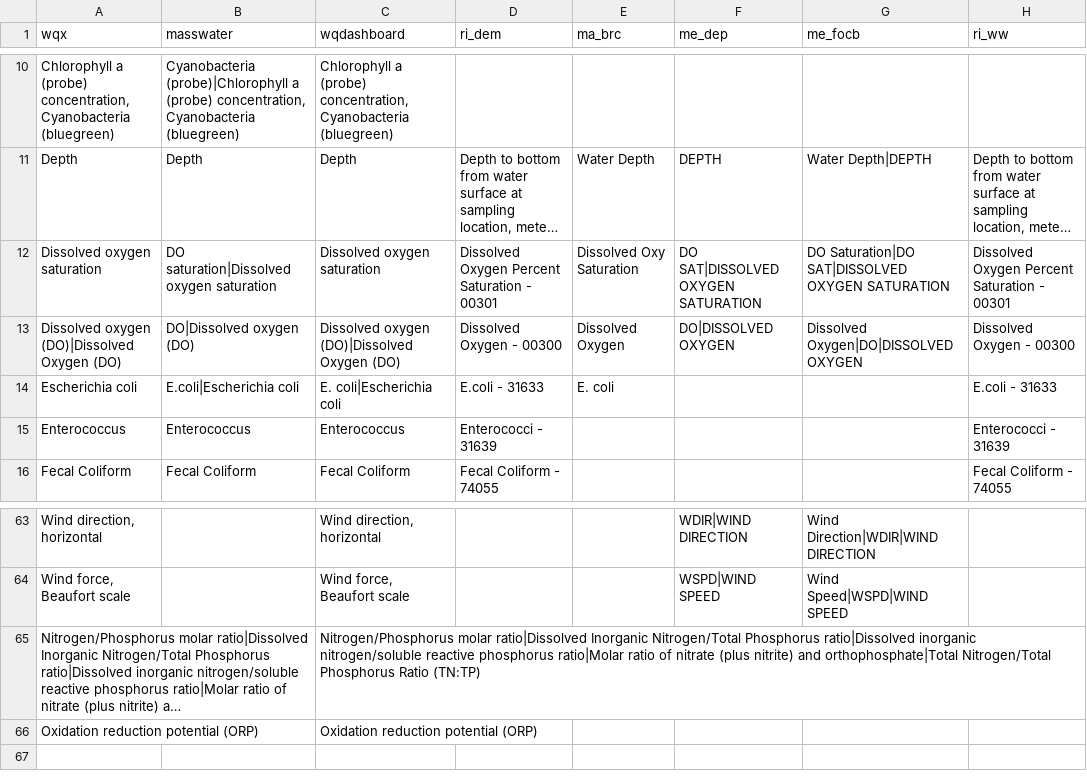
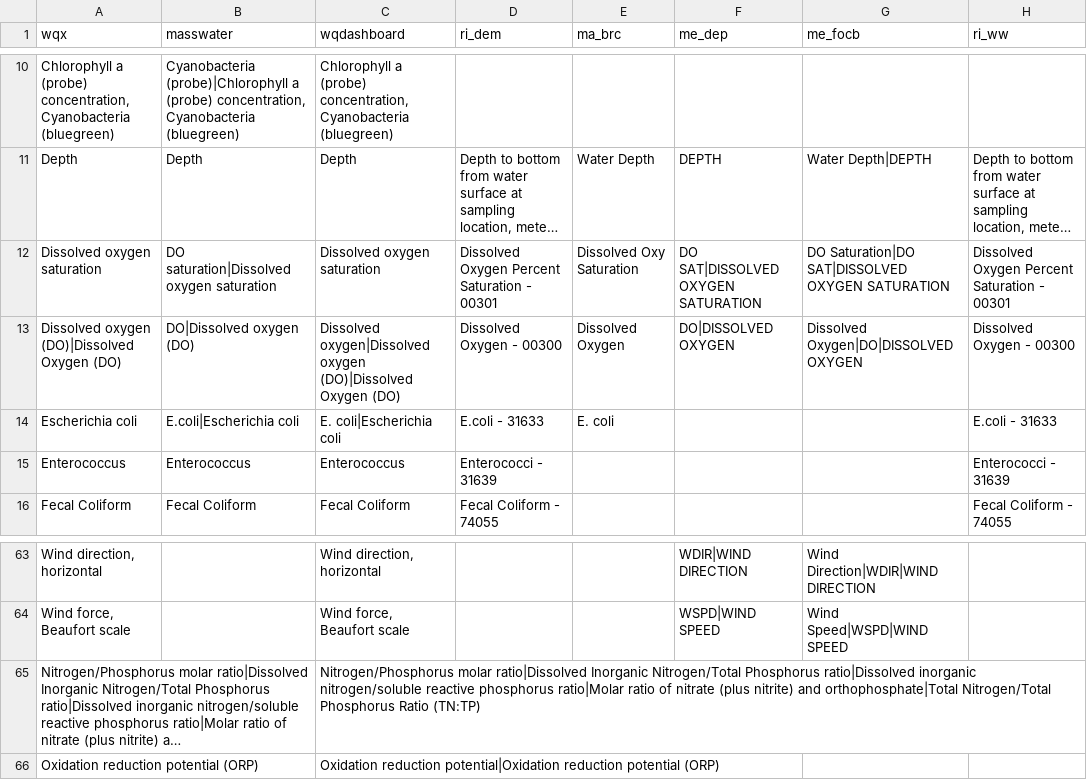
Before and after one commit to massbays-tech/wqformat, a CSV file: inst/extdata/varnames_parameters.csv, drawn as a sheet; only a part is shown, gaps mark what is left out; long unchanged cells end in …; the diff names each change by its address in the sheet, - before the commit and + after, or states it on an @@ line.

```diff
--- a/inst/extdata/varnames_parameters.csv
+++ b/inst/extdata/varnames_parameters.csv
-C13 (wqdashboard): Dissolved oxygen (DO)|Dissolved…
+C13 (wqdashboard): Dissolved oxygen|Dissolved oxygen (DO)|Dissolved…
-C66 (wqdashboard): Oxidation reduction potential (ORP)
+C66 (wqdashboard): Oxidation reduction potential|Oxidation reduction potential (ORP)
```
Also changed, not shown: data-raw/varnames_parameters.csv, 2 other files.
